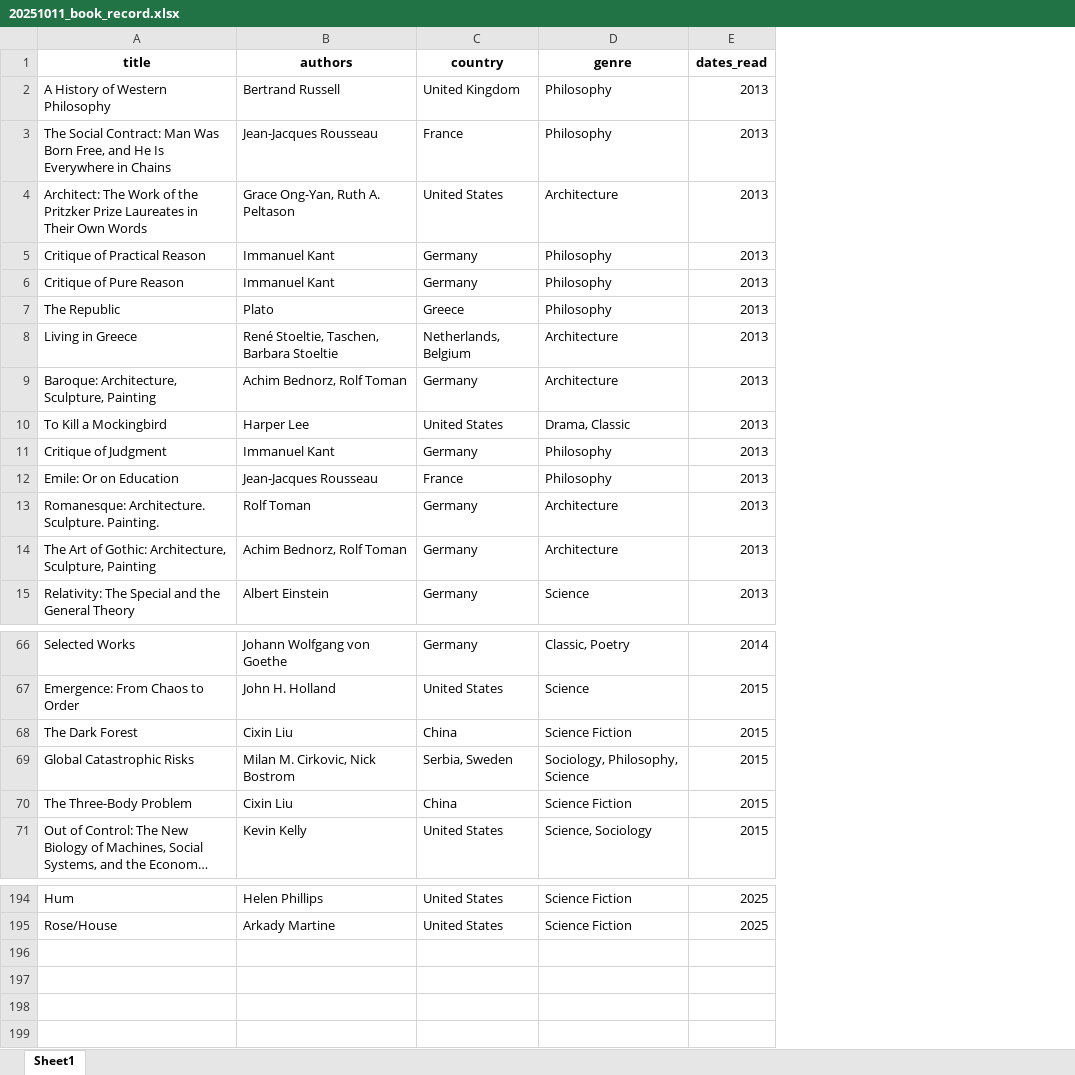
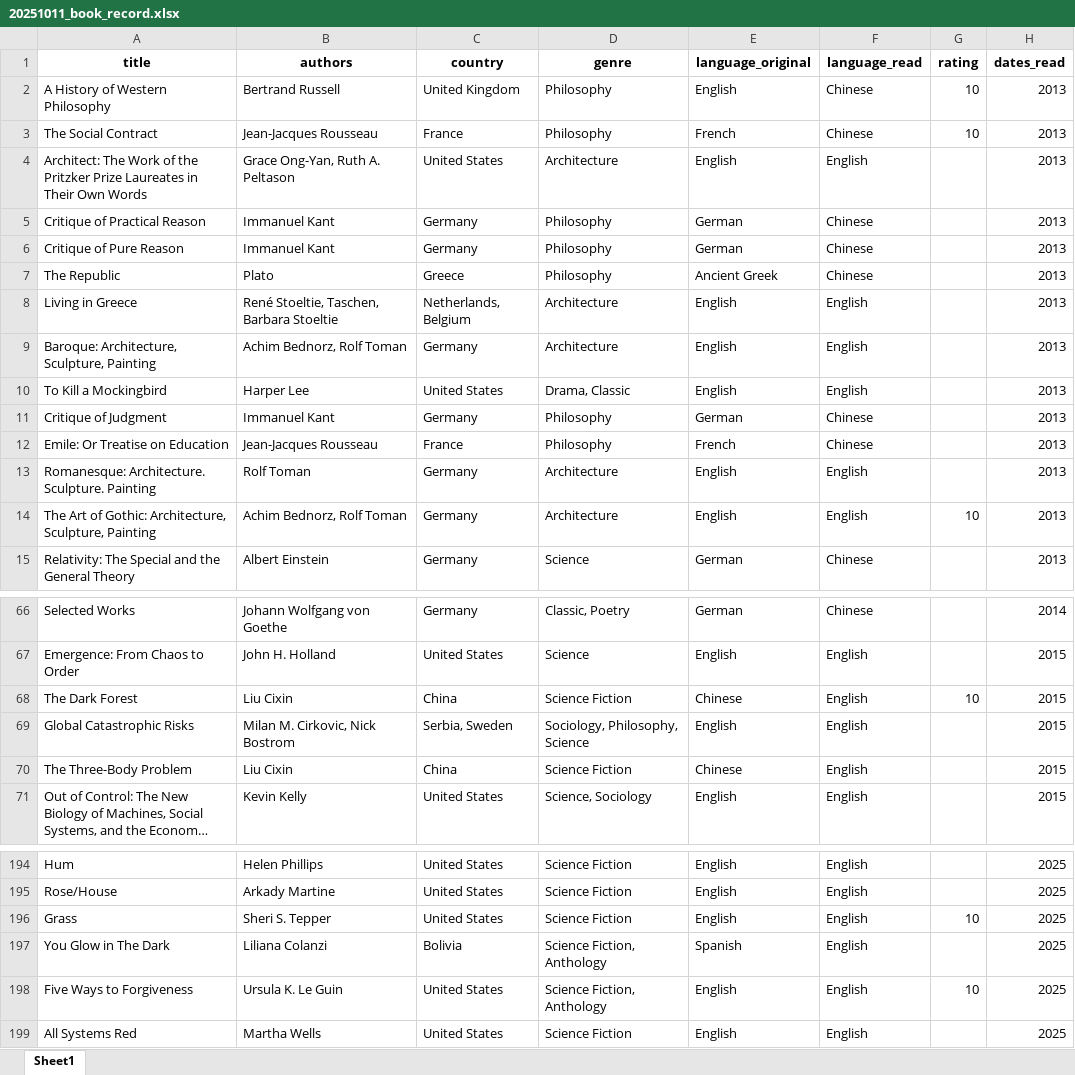
Before and after one commit to yutonghe96/yutonghe96.github.io, an Excel workbook: data/20251011_book_record.xlsx, sheet Sheet1, drawn as a sheet; only a part is shown, gaps mark what is left out; long unchanged cells end in …; values as stored, in another font and other column widths than the file's, no borders; the diff covers the shown part only; the diff names each change by its address in the sheet, - before the commit and + after, or states it on an @@ line.

Commit message:
update books

```diff
--- a/data/20251011_book_record.xlsx (sheet Sheet1)
+++ b/data/20251011_book_record.xlsx (sheet Sheet1)
+column E (language_original), rows 2-15: English | French | English | German | German | Ancient Greek | English | English | English | German | French | English | English | German; rows 66-71: German | English | Chinese | English | Chinese | English; rows 194-195: English | English
+column F (language_read), rows 2-15: Chinese | Chinese | English | Chinese | Chinese | Chinese | English | English | English | Chinese | Chinese | English | English | Chinese; rows 66-71: Chinese | English | English | English | English | English; rows 194-195: English | English
+column G (rating), rows 2-14: 10 | 10 |  |  |  |  |  |  |  |  |  |  | 10; row 68: 10
-A3 (title): The Social Contract: Man Was Born Free, and He Is Everywhere in Chains
+A3 (title): The Social Contract
-A12 (title): Emile: Or on Education
+A12 (title): Emile: Or Treatise on Education
-A13 (title): …Architecture. Sculpture. Painting.
+A13 (title): …Architecture. Sculpture. Painting
-B68 (authors): Cixin Liu
+B68 (authors): Liu Cixin
-B70 (authors): Cixin Liu
+B70 (authors): Liu Cixin
+row 196: Grass | Sheri S. Tepper | United States | Science Fiction | English | English | 10 | 2025
+row 197: You Glow in The Dark | Liliana Colanzi | Bolivia | Science Fiction, Anthology | Spanish | English |  | 2025
+row 198: Five Ways to Forgiveness | Ursula K. Le Guin | United States | Science Fiction, Anthology | English | English | 10 | 2025
+row 199: All Systems Red | Martha Wells | United States | Science Fiction | English | English |  | 2025
```
Also changed, not shown: 1 added row, 1 removed row and 32 edited cells elsewhere in this sheet, 4 other files.
